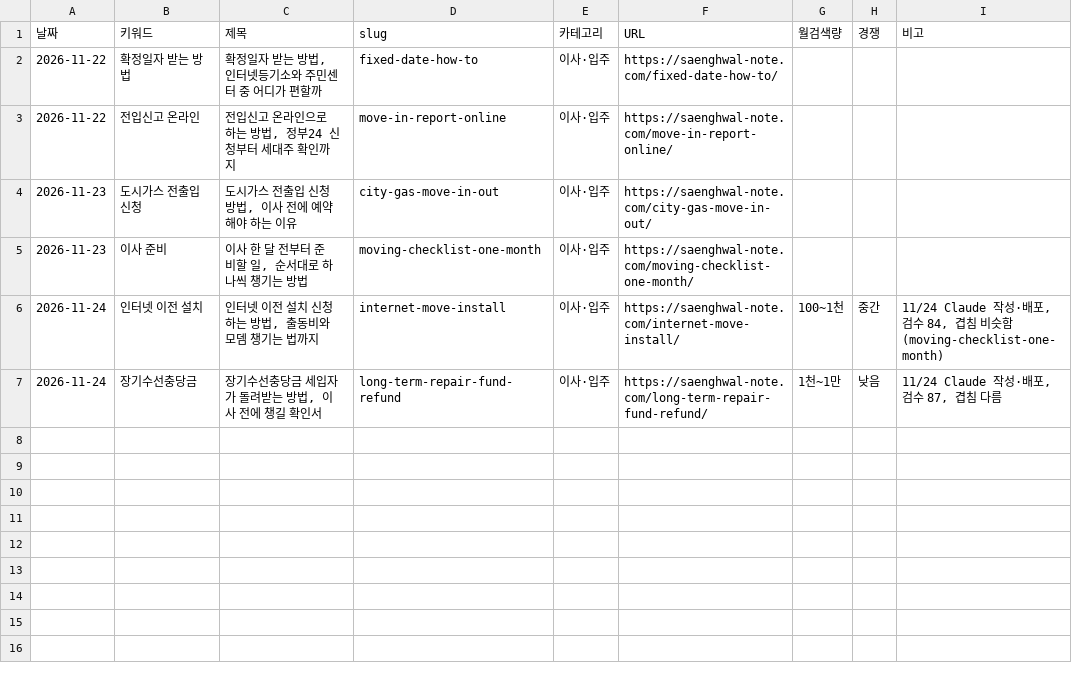
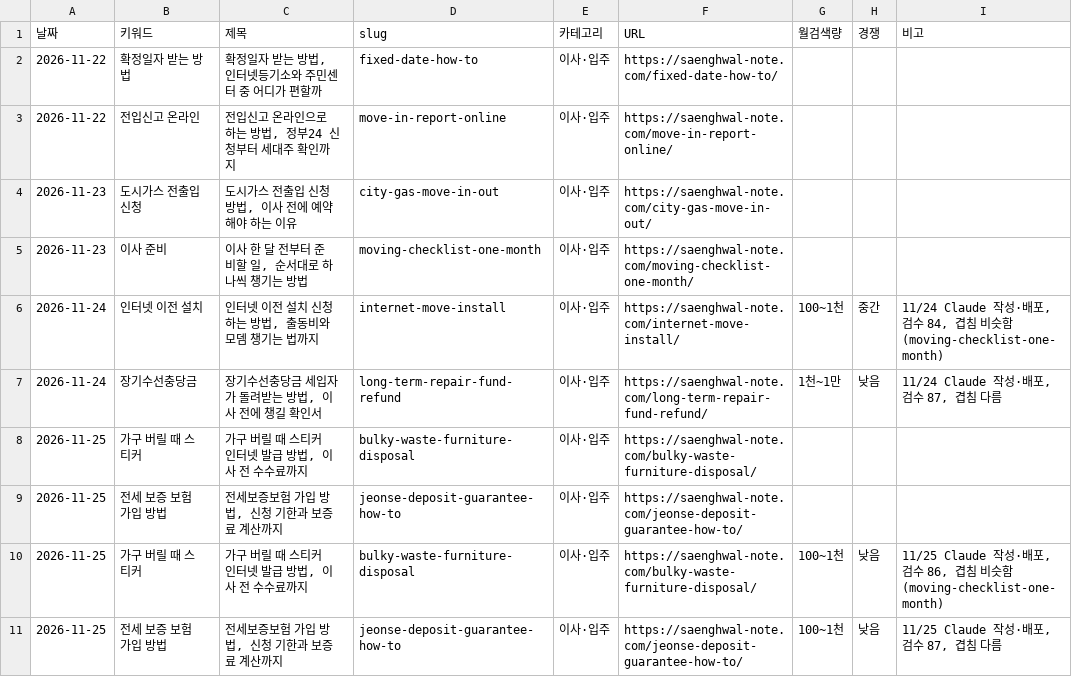
Before and after one commit to powsa90-droid/howto-site, a CSV file: data/posts.csv, drawn as a sheet.

```diff
--- a/data/posts.csv
+++ b/data/posts.csv
@@ -7 +7,5 @@
 2026-11-24,장기수선충당금,"장기수선충당금 세입자가 돌려받는 방법, 이사 전에 챙길 확인서",long-term-repair-fund-refund,이사·입주,https://saenghwal-note.com/long-term-repair-fund-refund/,1천~1만,낮음,"11/24 Claude 작성·배포, 검수 87, 겹침 다름"
+2026-11-25,가구 버릴 때 스티커,"가구 버릴 때 스티커 인터넷 발급 방법, 이사 전 수수료까지",bulky-waste-furniture-disposal,이사·입주,https://saenghwal-note.com/bulky-waste-furniture-disposal/,,,
+2026-11-25,전세 보증 보험 가입 방법,"전세보증보험 가입 방법, 신청 기한과 보증료 계산까지",jeonse-deposit-guarantee-how-to,이사·입주,https://saenghwal-note.com/jeonse-deposit-guarantee-how-to/,,,
+2026-11-25,가구 버릴 때 스티커,"가구 버릴 때 스티커 인터넷 발급 방법, 이사 전 수수료까지",bulky-waste-furniture-disposal,이사·입주,https://saenghwal-note.com/bulky-waste-furniture-disposal/,100~1천,낮음,"11/25 Claude 작성·배포, 검수 86, 겹침 비슷함(moving-checklist-one-month)"
+2026-11-25,전세 보증 보험 가입 방법,"전세보증보험 가입 방법, 신청 기한과 보증료 계산까지",jeonse-deposit-guarantee-how-to,이사·입주,https://saenghwal-note.com/jeonse-deposit-guarantee-how-to/,100~1천,낮음,"11/25 Claude 작성·배포, 검수 87, 겹침 다름"
```
Also changed, not shown: 42 other files.
